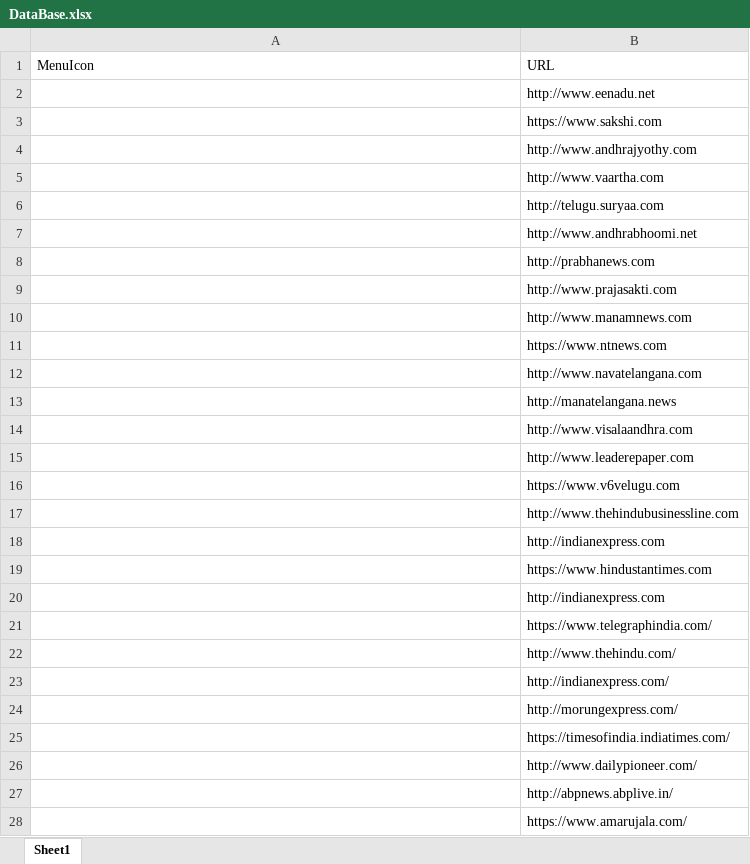
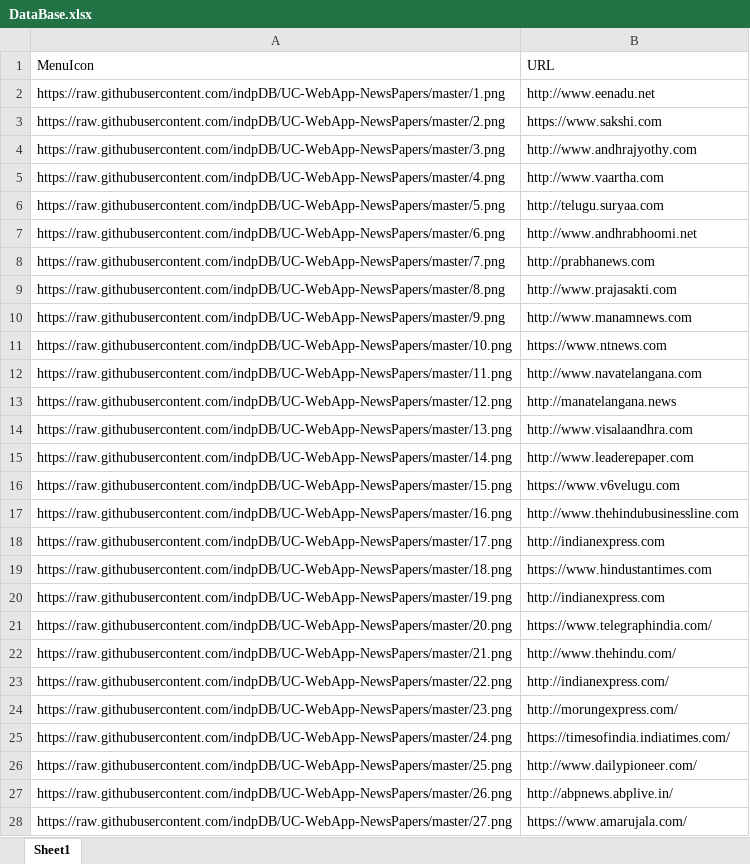
Before and after one commit to indpDB/UC-WebApp-NewsPapers, an Excel workbook: DataBase.xlsx, sheet Sheet1, drawn as a sheet; only a part is shown; values as stored, in another font and other column widths than the file's, no borders; the diff covers the shown part only; the diff names each change by its address in the sheet, - before the commit and + after, or states it on an @@ line.

```diff
--- a/DataBase.xlsx (sheet Sheet1)
+++ b/DataBase.xlsx (sheet Sheet1)
-A2 (MenuIcon): (empty)
+A2 (MenuIcon): https://raw.githubusercontent.com/indpDB/UC-WebApp-NewsPapers/master/1.png
-A3 (MenuIcon): (empty)
+A3 (MenuIcon): https://raw.githubusercontent.com/indpDB/UC-WebApp-NewsPapers/master/2.png
-A4 (MenuIcon): (empty)
+A4 (MenuIcon): https://raw.githubusercontent.com/indpDB/UC-WebApp-NewsPapers/master/3.png
-A5 (MenuIcon): (empty)
+A5 (MenuIcon): https://raw.githubusercontent.com/indpDB/UC-WebApp-NewsPapers/master/4.png
-A6 (MenuIcon): (empty)
+A6 (MenuIcon): https://raw.githubusercontent.com/indpDB/UC-WebApp-NewsPapers/master/5.png
-A7 (MenuIcon): (empty)
+A7 (MenuIcon): https://raw.githubusercontent.com/indpDB/UC-WebApp-NewsPapers/master/6.png
-A8 (MenuIcon): (empty)
+A8 (MenuIcon): https://raw.githubusercontent.com/indpDB/UC-WebApp-NewsPapers/master/7.png
-A9 (MenuIcon): (empty)
+A9 (MenuIcon): https://raw.githubusercontent.com/indpDB/UC-WebApp-NewsPapers/master/8.png
-A10 (MenuIcon): (empty)
+A10 (MenuIcon): https://raw.githubusercontent.com/indpDB/UC-WebApp-NewsPapers/master/9.png
-A11 (MenuIcon): (empty)
+A11 (MenuIcon): https://raw.githubusercontent.com/indpDB/UC-WebApp-NewsPapers/master/10.png
-A12 (MenuIcon): (empty)
+A12 (MenuIcon): https://raw.githubusercontent.com/indpDB/UC-WebApp-NewsPapers/master/11.png
-A13 (MenuIcon): (empty)
+A13 (MenuIcon): https://raw.githubusercontent.com/indpDB/UC-WebApp-NewsPapers/master/12.png
-A14 (MenuIcon): (empty)
+A14 (MenuIcon): https://raw.githubusercontent.com/indpDB/UC-WebApp-NewsPapers/master/13.png
-A15 (MenuIcon): (empty)
+A15 (MenuIcon): https://raw.githubusercontent.com/indpDB/UC-WebApp-NewsPapers/master/14.png
-A16 (MenuIcon): (empty)
+A16 (MenuIcon): https://raw.githubusercontent.com/indpDB/UC-WebApp-NewsPapers/master/15.png
-A17 (MenuIcon): (empty)
+A17 (MenuIcon): https://raw.githubusercontent.com/indpDB/UC-WebApp-NewsPapers/master/16.png
-A18 (MenuIcon): (empty)
+A18 (MenuIcon): https://raw.githubusercontent.com/indpDB/UC-WebApp-NewsPapers/master/17.png
-A19 (MenuIcon): (empty)
+A19 (MenuIcon): https://raw.githubusercontent.com/indpDB/UC-WebApp-NewsPapers/master/18.png
-A20 (MenuIcon): (empty)
+A20 (MenuIcon): https://raw.githubusercontent.com/indpDB/UC-WebApp-NewsPapers/master/19.png
-A21 (MenuIcon): (empty)
+A21 (MenuIcon): https://raw.githubusercontent.com/indpDB/UC-WebApp-NewsPapers/master/20.png
-A22 (MenuIcon): (empty)
+A22 (MenuIcon): https://raw.githubusercontent.com/indpDB/UC-WebApp-NewsPapers/master/21.png
-A23 (MenuIcon): (empty)
+A23 (MenuIcon): https://raw.githubusercontent.com/indpDB/UC-WebApp-NewsPapers/master/22.png
-A24 (MenuIcon): (empty)
+A24 (MenuIcon): https://raw.githubusercontent.com/indpDB/UC-WebApp-NewsPapers/master/23.png
-A25 (MenuIcon): (empty)
+A25 (MenuIcon): https://raw.githubusercontent.com/indpDB/UC-WebApp-NewsPapers/master/24.png
-A26 (MenuIcon): (empty)
+A26 (MenuIcon): https://raw.githubusercontent.com/indpDB/UC-WebApp-NewsPapers/master/25.png
-A27 (MenuIcon): (empty)
+A27 (MenuIcon): https://raw.githubusercontent.com/indpDB/UC-WebApp-NewsPapers/master/26.png
-A28 (MenuIcon): (empty)
+A28 (MenuIcon): https://raw.githubusercontent.com/indpDB/UC-WebApp-NewsPapers/master/27.png
```
Also changed, not shown: 6 edited cells elsewhere in this sheet, 2 other files.
